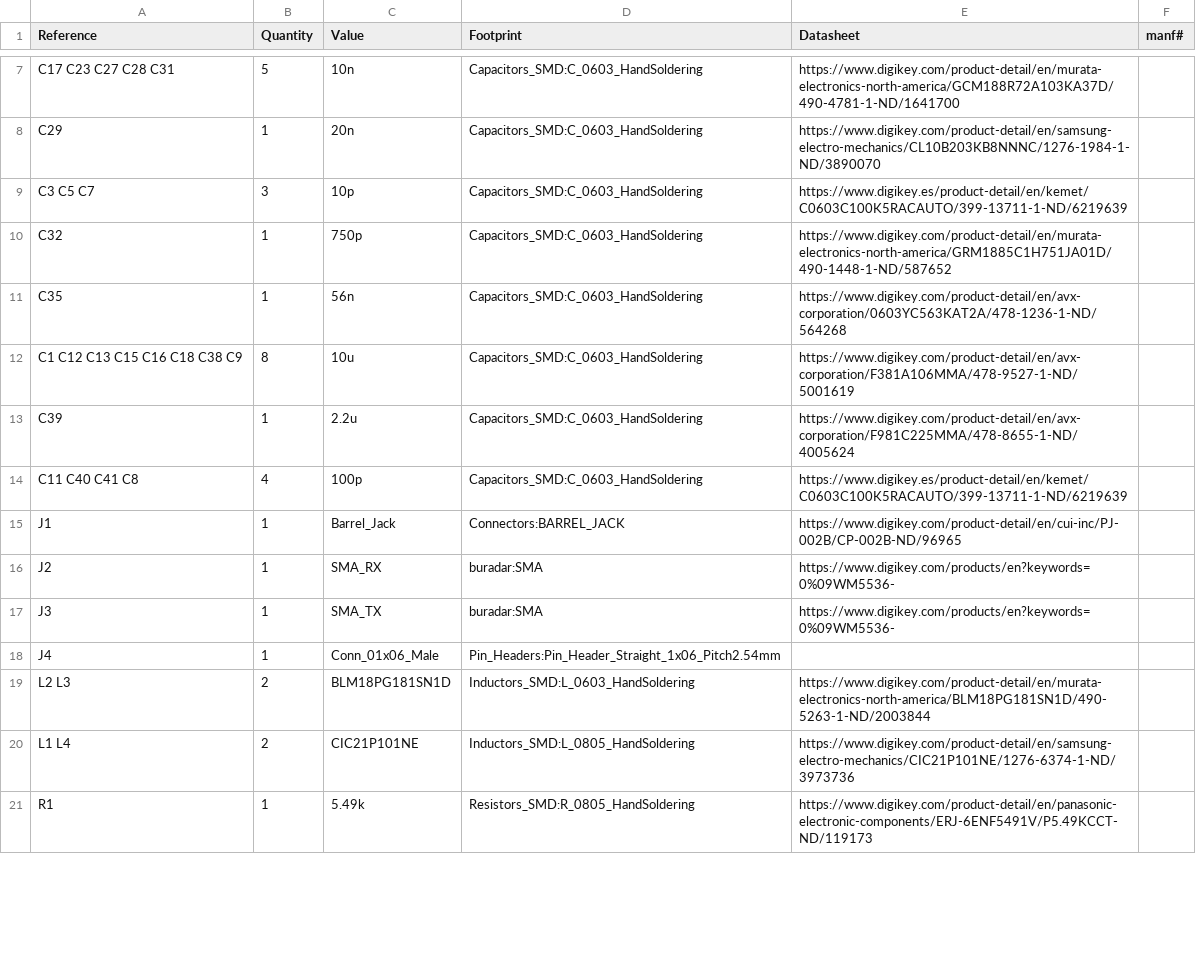
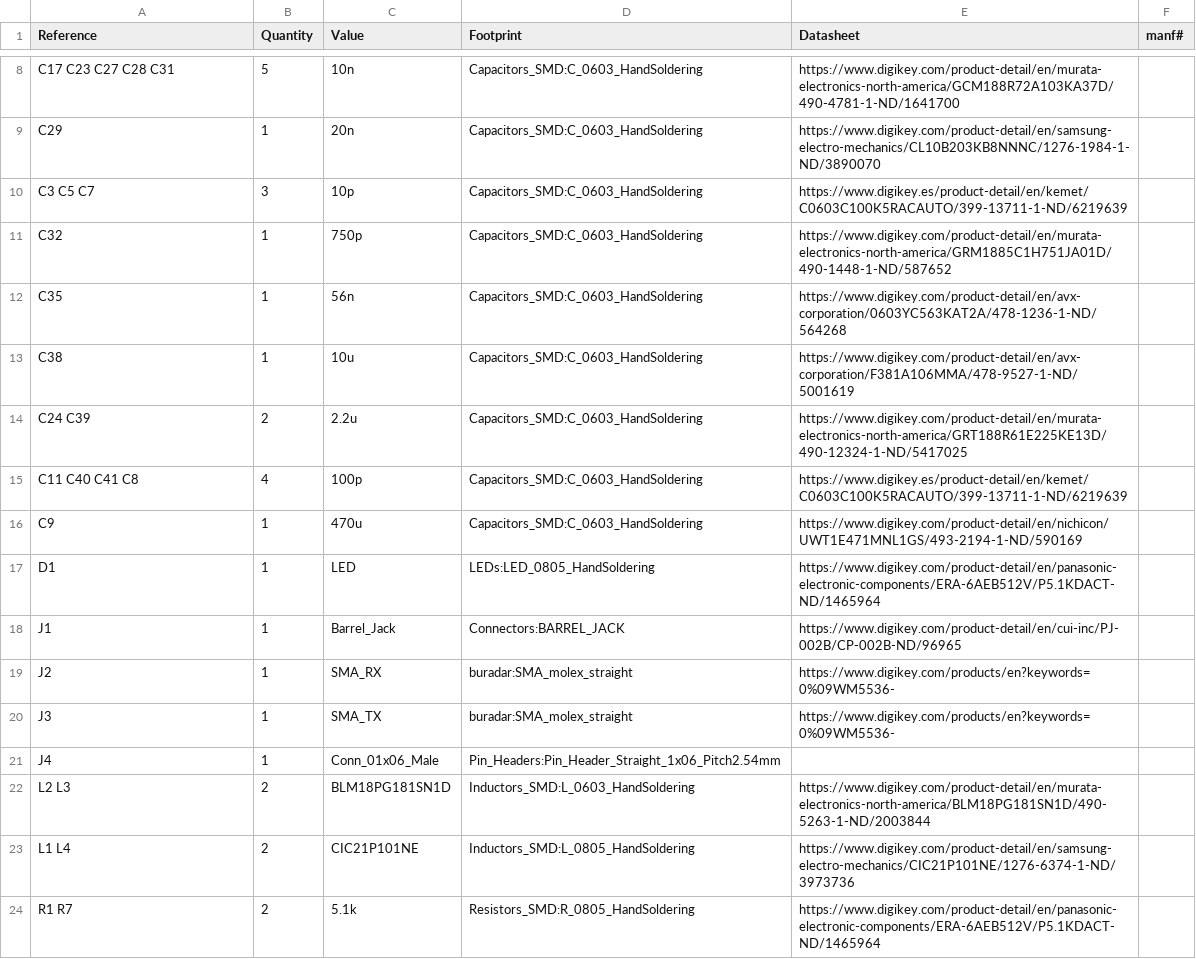
Before and after one commit to aldebaran1/BUuC, a CSV file: FMCW/tx.csv, drawn as a sheet; only a part is shown, gaps mark what is left out; the diff covers the shown part only.

```diff
--- a/FMCW/tx.csv
+++ b/FMCW/tx.csv
@@ -11,8 +12,10 @@ C32 ,1,750p,Capacitors_SMD:C_0603_HandSoldering,https://www.digikey.com/product-
 C35 ,1,56n,Capacitors_SMD:C_0603_HandSoldering,https://www.digikey.com/product-detail/en/avx-corporation/0603YC563KAT2A/478-1236-1-ND/564268,
-C1 C12 C13 C15 C16 C18 C38 C9 ,8,10u,Capacitors_SMD:C_0603_HandSoldering,https://www.digikey.com/product-detail/en/avx-corporation/F381A106MMA/478-9527-1-ND/5001619,
-C39 ,1,2.2u,Capacitors_SMD:C_0603_HandSoldering,https://www.digikey.com/product-detail/en/avx-corporation/F981C225MMA/478-8655-1-ND/4005624,
+C38 ,1,10u,Capacitors_SMD:C_0603_HandSoldering,https://www.digikey.com/product-detail/en/avx-corporation/F381A106MMA/478-9527-1-ND/5001619,
+C24 C39 ,2,2.2u,Capacitors_SMD:C_0603_HandSoldering,https://www.digikey.com/product-detail/en/murata-electronics-north-america/GRT188R61E225KE13D/490-12324-1-ND/5417025,
 C11 C40 C41 C8 ,4,100p,Capacitors_SMD:C_0603_HandSoldering,https://www.digikey.es/product-detail/en/kemet/C0603C100K5RACAUTO/399-13711-1-ND/6219639,
+C9 ,1,470u,Capacitors_SMD:C_0603_HandSoldering,https://www.digikey.com/product-detail/en/nichicon/UWT1E471MNL1GS/493-2194-1-ND/590169,
+D1 ,1,LED,LEDs:LED_0805_HandSoldering,https://www.digikey.com/product-detail/en/panasonic-electronic-components/ERA-6AEB512V/P5.1KDACT-ND/1465964,
 J1 ,1,Barrel_Jack,Connectors:BARREL_JACK,https://www.digikey.com/product-detail/en/cui-inc/PJ-002B/CP-002B-ND/96965,
-J2 ,1,SMA_RX,buradar:SMA,https://www.digikey.com/products/en?keywords=0%09WM5536-,
-J3 ,1,SMA_TX,buradar:SMA,https://www.digikey.com/products/en?keywords=0%09WM5536-,
+J2 ,1,SMA_RX,buradar:SMA_molex_straight,https://www.digikey.com/products/en?keywords=0%09WM5536-,
+J3 ,1,SMA_TX,buradar:SMA_molex_straight,https://www.digikey.com/products/en?keywords=0%09WM5536-,
 J4 ,1,Conn_01x06_Male,Pin_Headers:Pin_Header_Straight_1x06_Pitch2.54mm,,
@@ -20,2 +23,2 @@ L2 L3 ,2,BLM18PG181SN1D,Inductors_SMD:L_0603_HandSoldering,https://www.digikey.c
 L1 L4 ,2,CIC21P101NE,Inductors_SMD:L_0805_HandSoldering,https://www.digikey.com/product-detail/en/samsung-electro-mechanics/CIC21P101NE/1276-6374-1-ND/3973736,
-R1 ,1,5.49k,Resistors_SMD:R_0805_HandSoldering,https://www.digikey.com/product-detail/en/panasonic-electronic-components/ERJ-6ENF5491V/P5.49KCCT-ND/119173,
+R1 R7 ,2,5.1k,Resistors_SMD:R_0805_HandSoldering,https://www.digikey.com/product-detail/en/panasonic-electronic-components/ERA-6AEB512V/P5.1KDACT-ND/1465964,
```
Also changed, not shown: 6 added rows, 5 removed rows and 8 edited cells elsewhere in this file, 4 other files.
